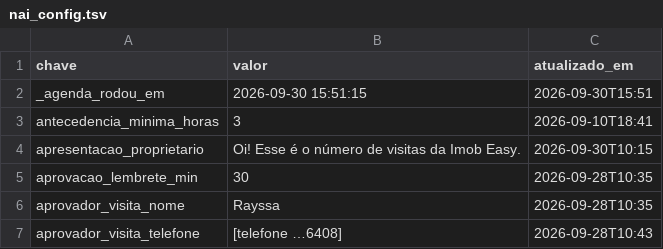
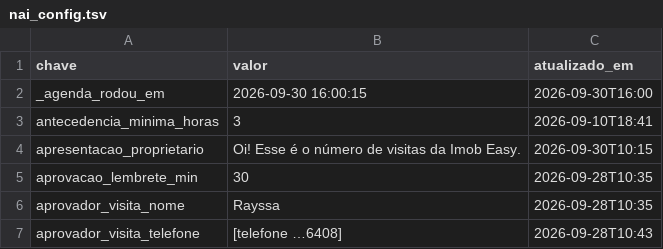
Before and after one commit to pvlservicos-collab/nayia, a TSV file: producao/nai_config.tsv, drawn as a sheet; only a part is shown.

```diff
--- a/producao/nai_config.tsv
+++ b/producao/nai_config.tsv
@@ -1,3 +1,3 @@
 chave	valor	atualizado_em
-_agenda_rodou_em	2026-09-30 15:51:15	2026-09-30T15:51
+_agenda_rodou_em	2026-09-30 16:00:15	2026-09-30T16:00
 antecedencia_minima_horas	3	2026-09-10T18:41
```
Also changed, not shown: 7 other files.
